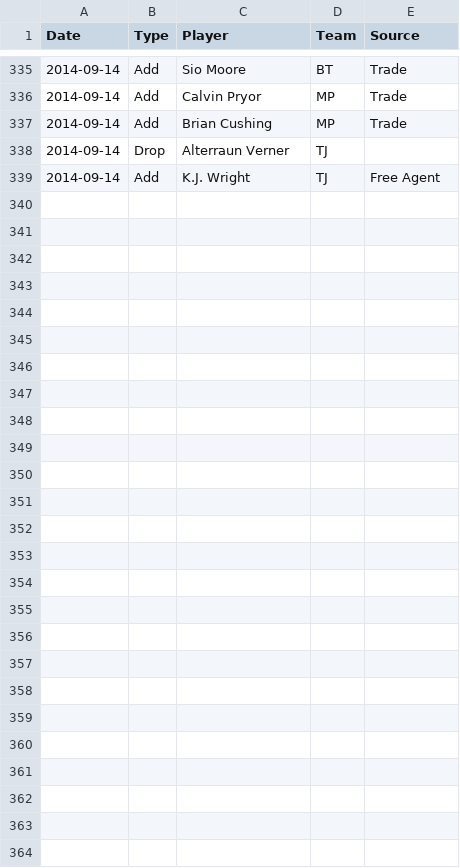
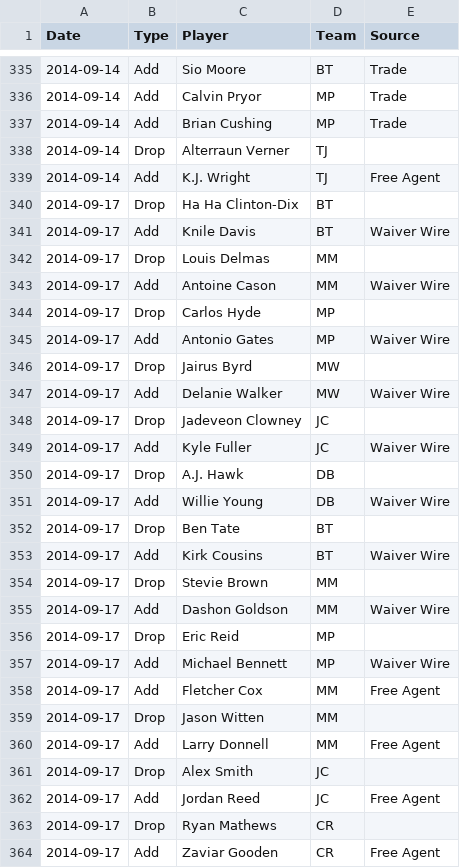
Before and after one commit to fflegacy/fflegacy, a CSV file: seasons/2014_transactions.csv, drawn as a sheet; only a part is shown, gaps mark what is left out; the diff covers the shown part only.

Commit message:
update transactions

```diff
--- a/seasons/2014_transactions.csv
+++ b/seasons/2014_transactions.csv
@@ -339 +339,26 @@ Date,Type,Player,Team,Source
 2014-09-14,Add,K.J. Wright,TJ,Free Agent
+2014-09-17,Drop,Ha Ha Clinton-Dix,BT,
+2014-09-17,Add,Knile Davis,BT,Waiver Wire
+2014-09-17,Drop,Louis Delmas,MM,
+2014-09-17,Add,Antoine Cason,MM,Waiver Wire
+2014-09-17,Drop,Carlos Hyde,MP,
+2014-09-17,Add,Antonio Gates,MP,Waiver Wire
+2014-09-17,Drop,Jairus Byrd,MW,
+2014-09-17,Add,Delanie Walker,MW,Waiver Wire
+2014-09-17,Drop,Jadeveon Clowney,JC,
+2014-09-17,Add,Kyle Fuller,JC,Waiver Wire
+2014-09-17,Drop,A.J. Hawk,DB,
+2014-09-17,Add,Willie Young,DB,Waiver Wire
+2014-09-17,Drop,Ben Tate,BT,
+2014-09-17,Add,Kirk Cousins,BT,Waiver Wire
+2014-09-17,Drop,Stevie Brown,MM,
+2014-09-17,Add,Dashon Goldson,MM,Waiver Wire
+2014-09-17,Drop,Eric Reid,MP,
+2014-09-17,Add,Michael Bennett,MP,Waiver Wire
+2014-09-17,Add,Fletcher Cox,MM,Free Agent
+2014-09-17,Drop,Jason Witten,MM,
+2014-09-17,Add,Larry Donnell,MM,Free Agent
+2014-09-17,Drop,Alex Smith,JC,
+2014-09-17,Add,Jordan Reed,JC,Free Agent
+2014-09-17,Drop,Ryan Mathews,CR,
+2014-09-17,Add,Zaviar Gooden,CR,Free Agent
```
Also changed, not shown: 1 edited cell elsewhere in this file.
